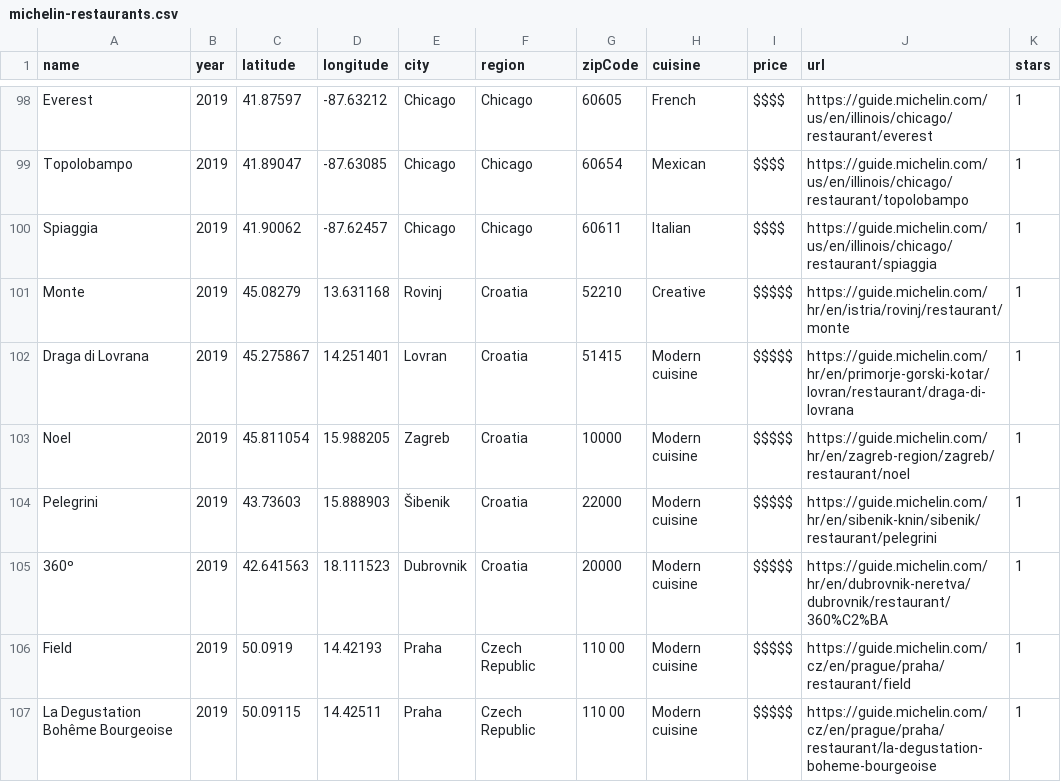
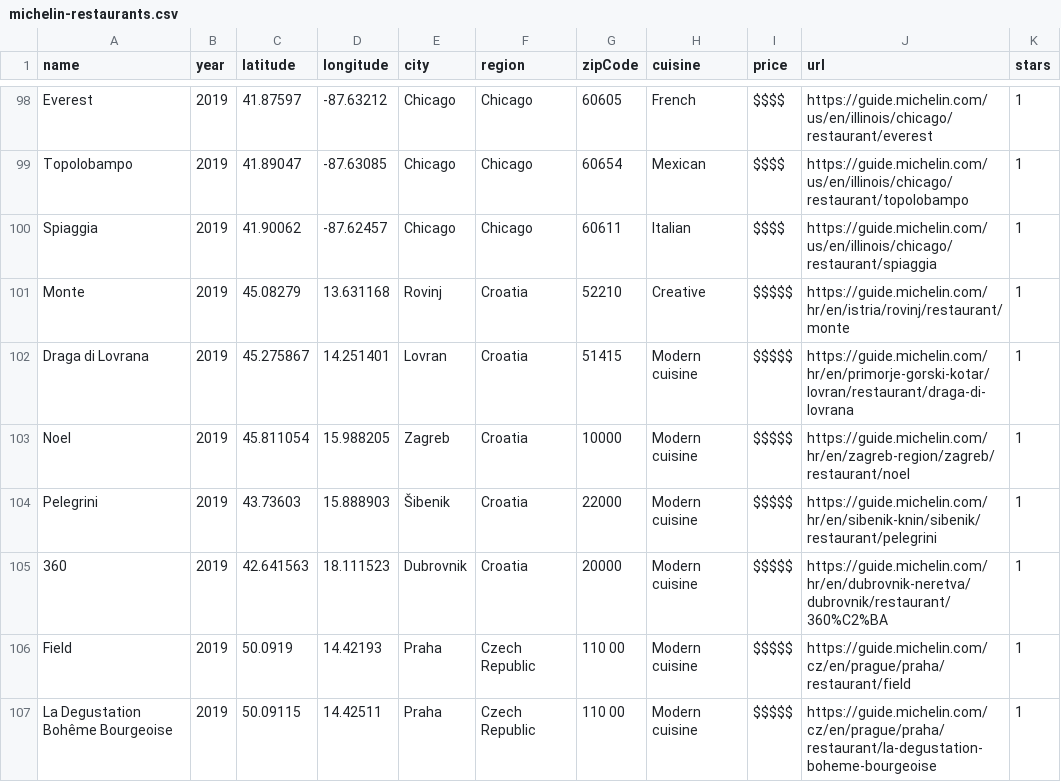
Before and after one commit to eddiechen1/data_vis_1, a CSV file: data/michelin-restaurants.csv, drawn as a sheet; only a part is shown, gaps mark what is left out; the diff covers the shown part only.

Commit message:
Update michelin-restaurants.csv

```diff
--- a/data/michelin-restaurants.csv
+++ b/data/michelin-restaurants.csv
@@ -104,3 +104,3 @@ Noel,2019,45.811054,15.988205,Zagreb,Croatia,10000,Modern cuisine,$$$$$,https://
 Pelegrini,2019,43.73603,15.888903,Šibenik,Croatia,22000,Modern cuisine,$$$$$,https://guide.michelin.com/hr/en/sibenik-knin/sibenik/restaurant/pelegrini,1
-360º,2019,42.641563,18.111523,Dubrovnik,Croatia,20000,Modern cuisine,$$$$$,https://guide.michelin.com/hr/en/dubrovnik-neretva/dubrovnik/restaurant/360%C2%BA,1
+360,2019,42.641563,18.111523,Dubrovnik,Croatia,20000,Modern cuisine,$$$$$,https://guide.michelin.com/hr/en/dubrovnik-neretva/dubrovnik/restaurant/360%C2%BA,1
 Field,2019,50.0919,14.42193,Praha,Czech Republic,110 00,Modern cuisine,$$$$$,https://guide.michelin.com/cz/en/prague/praha/restaurant/field,1
```
Also changed, not shown: 26 edited cells elsewhere in this file.
